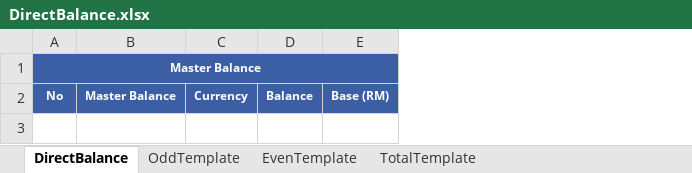
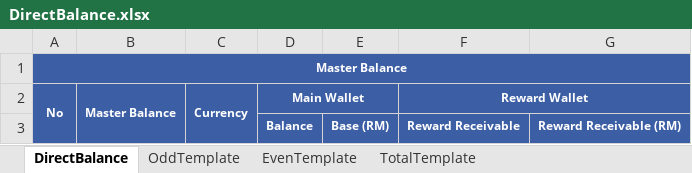
Before and after one commit to starixvn/new-accounting-portal_reportnet, an Excel workbook: Reports.Sites/ExcelTemplate/DirectBalance/DirectBalance.xlsx, sheet DirectBalance, drawn as a sheet; values as stored, in another font and other column widths than the file's, no borders; the diff names each change by its address in the sheet, - before the commit and + after, or states it on an @@ line.

Commit message:
feat: update code for direct and super balance

```diff
--- a/Reports.Sites/ExcelTemplate/DirectBalance/DirectBalance.xlsx (sheet DirectBalance)
+++ b/Reports.Sites/ExcelTemplate/DirectBalance/DirectBalance.xlsx (sheet DirectBalance)
+column F (Reward Wallet), empty
+column G, empty
+A2:A3 merged
+B2:B3 merged
+C2:C3 merged
-D2: Balance
+D2: Main Wallet
+D2:E2 merged
-E2: Base (RM)
+E2: (empty)
+row 3:  |  |  | Balance | Base (RM) | Reward Receivable | Reward Receivable (RM)
```
Also changed, not shown: sheet OddTemplate, sheet EvenTemplate, sheet TotalTemplate, Reports.Sites/ExcelTemplate/SuperBalance/SuperBalance.xlsx, 18 other files.
